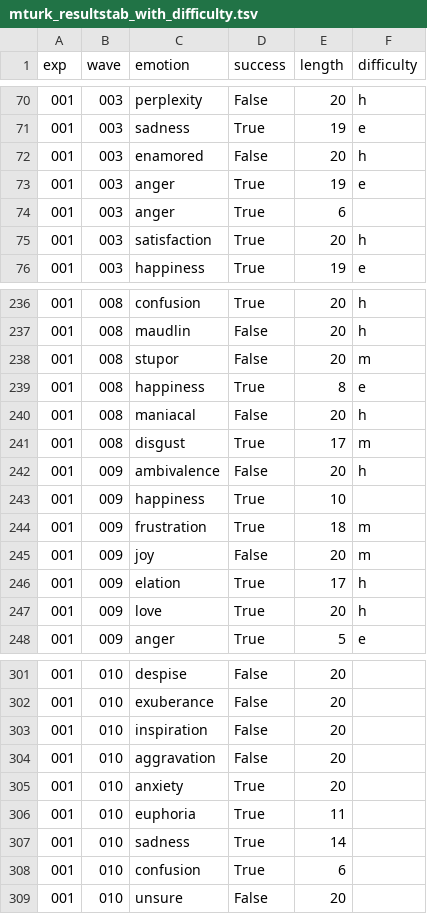
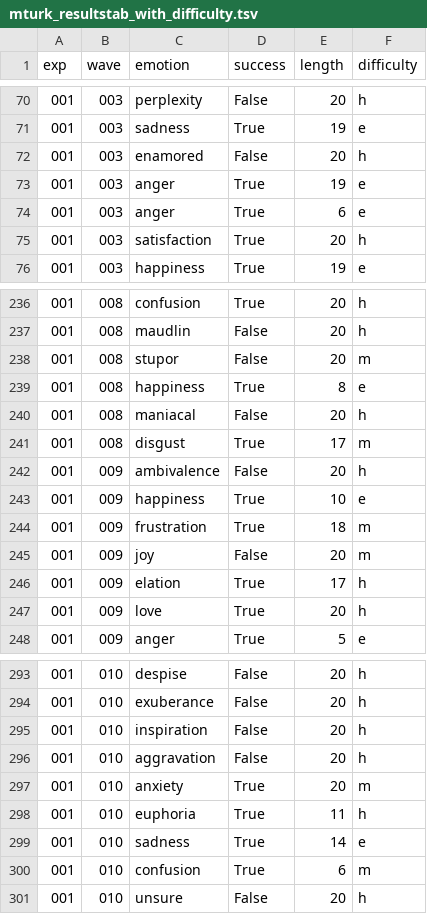
Before and after one commit to abecode/emotion-twenty-questions, a TSV file: experiments/mturk/exp001/mturk_resultstab_with_difficulty.tsv, drawn as a sheet; only a part is shown, gaps mark what is left out; the diff covers the shown part only.

```diff
--- a/experiments/mturk/exp001/mturk_resultstab_with_difficulty.tsv
+++ b/experiments/mturk/exp001/mturk_resultstab_with_difficulty.tsv
@@ -73,3 +73,3 @@ exp	wave	emotion	success	length	difficulty
 001	003	anger	True	19	e
-001	003	anger	True	6
+001	003	anger	True	6	e
 001	003	satisfaction	True	20	h
@@ -242,3 +242,3 @@ exp	wave	emotion	success	length	difficulty
 001	009	ambivalence	False	20	h
-001	009	happiness	True	10
+001	009	happiness	True	10	e
 001	009	frustration	True	18	m
@@ -301,9 +293,9 @@ exp	wave	emotion	success	length	difficulty
-001	010	despise	False	20
-001	010	exuberance	False	20
-001	010	inspiration	False	20
-001	010	aggravation	False	20
-001	010	anxiety	True	20
-001	010	euphoria	True	11
-001	010	sadness	True	14
-001	010	confusion	True	6
-001	010	unsure	False	20
+001	010	despise	False	20	h
+001	010	exuberance	False	20	h
+001	010	inspiration	False	20	h
+001	010	aggravation	False	20	h
+001	010	anxiety	True	20	m
+001	010	euphoria	True	11	h
+001	010	sadness	True	14	e
+001	010	confusion	True	6	m
+001	010	unsure	False	20	h
```
Also changed, not shown: 1 added row, 9 removed rows and 19 edited cells elsewhere in this file, 1 other file.
